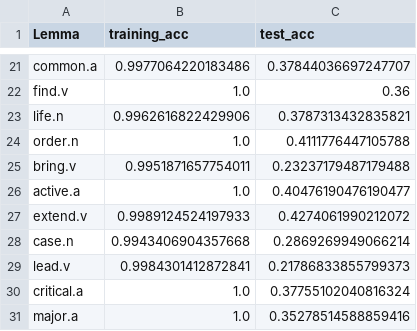
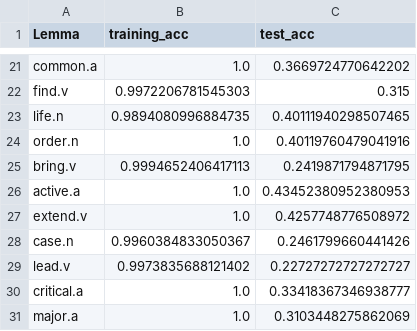
Before and after one commit to SaraNordin/NLP, a CSV file: Project3/CNN_evaluation.csv, drawn as a sheet; only a part is shown, gaps mark what is left out; the diff covers the shown part only; the diff names each change by its address in the sheet, - before the commit and + after, or states it on an @@ line.

```diff
--- a/Project3/CNN_evaluation.csv
+++ b/Project3/CNN_evaluation.csv
-B21 (training_acc): 0.9977064220183486
+B21 (training_acc): 1.0
-C21 (test_acc): 0.37844036697247707
+C21 (test_acc): 0.3669724770642202
-B22 (training_acc): 1.0
+B22 (training_acc): 0.9972206781545303
-C22 (test_acc): 0.36
+C22 (test_acc): 0.315
-B23 (training_acc): 0.9962616822429906
+B23 (training_acc): 0.9894080996884735
-C23 (test_acc): 0.3787313432835821
+C23 (test_acc): 0.40111940298507465
-C24 (test_acc): 0.4111776447105788
+C24 (test_acc): 0.40119760479041916
-B25 (training_acc): 0.9951871657754011
+B25 (training_acc): 0.9994652406417113
-C25 (test_acc): 0.23237179487179488
+C25 (test_acc): 0.2419871794871795
-C26 (test_acc): 0.40476190476190477
+C26 (test_acc): 0.43452380952380953
-B27 (training_acc): 0.9989124524197933
+B27 (training_acc): 1.0
-C27 (test_acc): 0.4274061990212072
+C27 (test_acc): 0.4257748776508972
-B28 (training_acc): 0.9943406904357668
+B28 (training_acc): 0.9960384833050367
-C28 (test_acc): 0.2869269949066214
+C28 (test_acc): 0.2461799660441426
-B29 (training_acc): 0.9984301412872841
+B29 (training_acc): 0.9973835688121402
-C29 (test_acc): 0.21786833855799373
+C29 (test_acc): 0.22727272727272727
-C30 (test_acc): 0.37755102040816324
+C30 (test_acc): 0.33418367346938777
-C31 (test_acc): 0.35278514588859416
+C31 (test_acc): 0.3103448275862069
```
Also changed, not shown: 32 edited cells elsewhere in this file, 2 other files.
